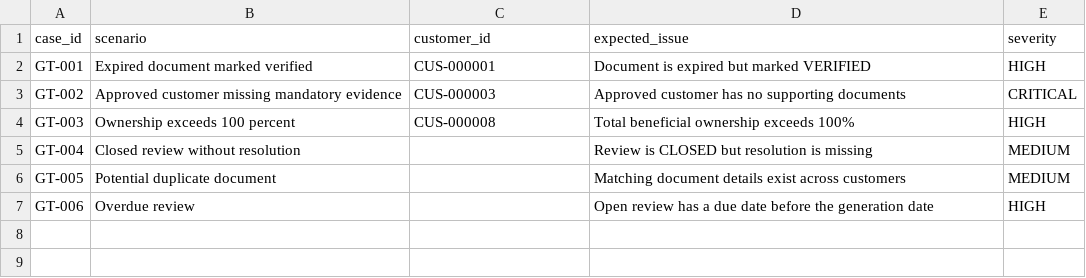
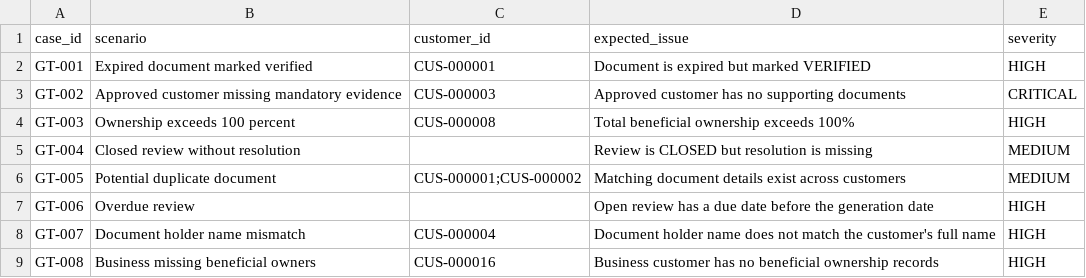
Before and after one commit to Pavithra675/kyc-evidence-management, a CSV file: data/ground_truth.csv, drawn as a sheet.

```diff
--- a/data/ground_truth.csv
+++ b/data/ground_truth.csv
@@ -5,3 +5,5 @@ GT-003,Ownership exceeds 100 percent,CUS-000008,Total beneficial ownership excee
 GT-004,Closed review without resolution,,Review is CLOSED but resolution is missing,MEDIUM
-GT-005,Potential duplicate document,,Matching document details exist across customers,MEDIUM
+GT-005,Potential duplicate document,CUS-000001;CUS-000002,Matching document details exist across customers,MEDIUM
 GT-006,Overdue review,,Open review has a due date before the generation date,HIGH
+GT-007,Document holder name mismatch,CUS-000004,Document holder name does not match the customer's full name,HIGH
+GT-008,Business missing beneficial owners,CUS-000016,Business customer has no beneficial ownership records,HIGH
```
Also changed, not shown: data/beneficial_owners.csv, 14 other files.
